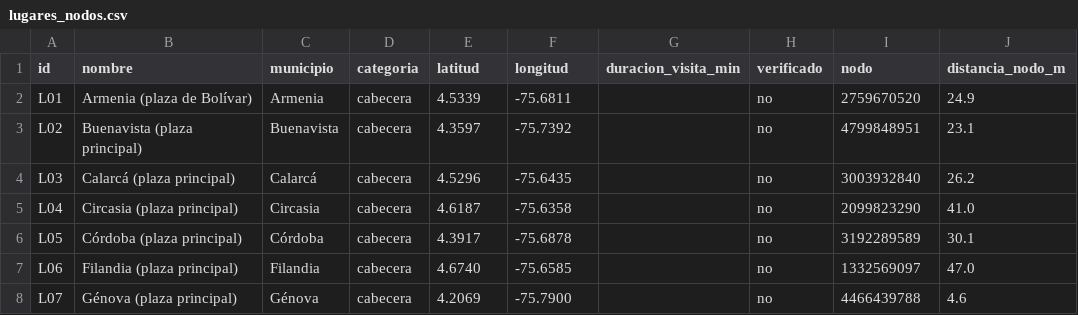
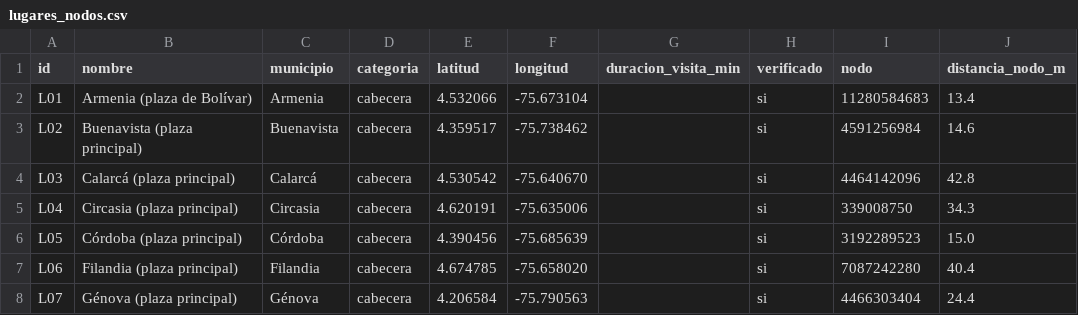
Before and after one commit to Am01102007/Proyecto-An-lisis-de-Algoritmos, a CSV file: datos/lugares_nodos.csv, drawn as a sheet; only a part is shown; the diff covers the shown part only.

```diff
--- a/datos/lugares_nodos.csv
+++ b/datos/lugares_nodos.csv
@@ -1,8 +1,8 @@
 id,nombre,municipio,categoria,latitud,longitud,duracion_visita_min,verificado,nodo,distancia_nodo_m
-L01,Armenia (plaza de Bolívar),Armenia,cabecera,4.5339,-75.6811,,no,2759670520,24.9
-L02,Buenavista (plaza principal),Buenavista,cabecera,4.3597,-75.7392,,no,4799848951,23.1
-L03,Calarcá (plaza principal),Calarcá,cabecera,4.5296,-75.6435,,no,3003932840,26.2
-L04,Circasia (plaza principal),Circasia,cabecera,4.6187,-75.6358,,no,2099823290,41.0
-L05,Córdoba (plaza principal),Córdoba,cabecera,4.3917,-75.6878,,no,3192289589,30.1
-L06,Filandia (plaza principal),Filandia,cabecera,4.6740,-75.6585,,no,1332569097,47.0
-L07,Génova (plaza principal),Génova,cabecera,4.2069,-75.7900,,no,4466439788,4.6
+L01,Armenia (plaza de Bolívar),Armenia,cabecera,4.532066,-75.673104,,si,11280584683,13.4
+L02,Buenavista (plaza principal),Buenavista,cabecera,4.359517,-75.738462,,si,4591256984,14.6
+L03,Calarcá (plaza principal),Calarcá,cabecera,4.530542,-75.640670,,si,4464142096,42.8
+L04,Circasia (plaza principal),Circasia,cabecera,4.620191,-75.635006,,si,339008750,34.3
+L05,Córdoba (plaza principal),Córdoba,cabecera,4.390456,-75.685639,,si,3192289523,15.0
+L06,Filandia (plaza principal),Filandia,cabecera,4.674785,-75.658020,,si,7087242280,40.4
+L07,Génova (plaza principal),Génova,cabecera,4.206584,-75.790563,,si,4466303404,24.4
```
Also changed, not shown: 162 edited cells elsewhere in this file, datos/catalogo.csv, resultados/r1_tiempos_componente.csv, 26 other files.
